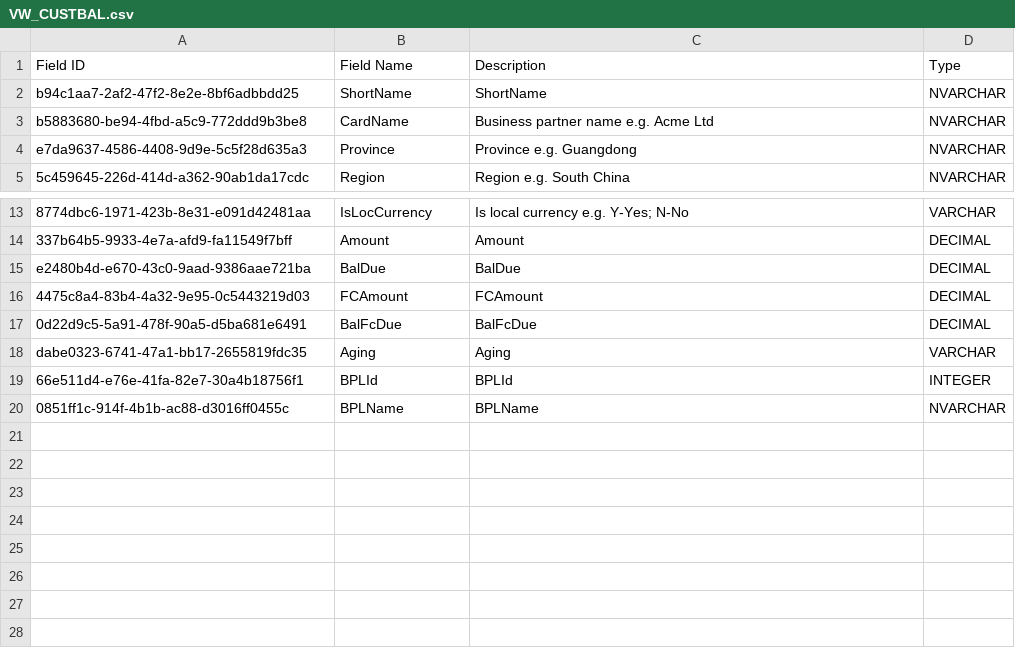
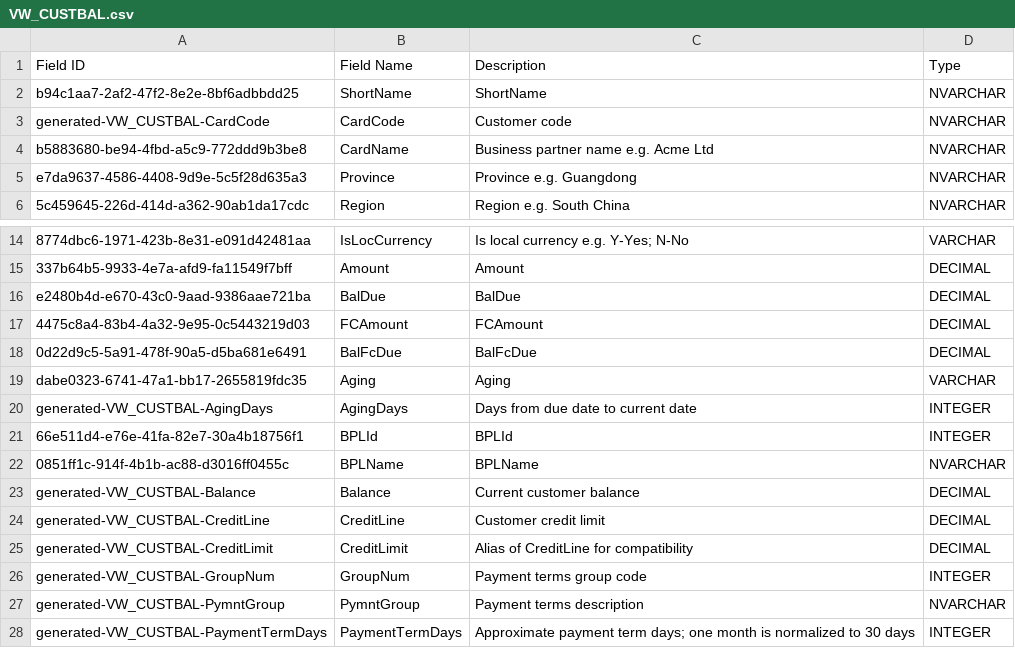
Before and after one commit to simontang/fina_demo, a CSV file: b1s/src/main/resources/meta/VW_CUSTBAL.csv, drawn as a sheet; only a part is shown, gaps mark what is left out; the diff names each change by its address in the sheet, - before the commit and + after, or states it on an @@ line.

Commit message:
Restore reliable Argo semantic queries across logical B1 views
Argo agents generated valid logical-view queries that failed because the SQL Server adapter only recognized bracketed view names, several compatibility views exposed the wrong physical fields, and common cross-dialect expressions were not normalized. Expand the logical contracts and keep their published field metadata aligned with the generated SQL.

Constraint: Argo datasource 13 is SAP B1 on SQL Server and logical VW_* names are not physical database views

Rejected: Create physical views in the customer database | deployment must not mutate the SAP company schema

Confidence: high

Scope-risk: moderate

Directive: Keep logical-view CSV fields synchronized with their SQL Server translation projections

Tested: b1s Gradle suite, 30 tests with 0 failures and 1 skipped; live read-only queries against Argo datasource 13 for invoice, BP, balance, date, regex, and limit paths

Not-tested: Production image deployment before CI completion

```diff
--- a/b1s/src/main/resources/meta/VW_CUSTBAL.csv
+++ b/b1s/src/main/resources/meta/VW_CUSTBAL.csv
+row 3: generated-VW_CUSTBAL-CardCode | CardCode | Customer code | NVARCHAR
+row 20: generated-VW_CUSTBAL-AgingDays | AgingDays | Days from due date to current date | INTEGER
+row 23: generated-VW_CUSTBAL-Balance | Balance | Current customer balance | DECIMAL
+row 24: generated-VW_CUSTBAL-CreditLine | CreditLine | Customer credit limit | DECIMAL
+row 25: generated-VW_CUSTBAL-CreditLimit | CreditLimit | Alias of CreditLine for compatibility | DECIMAL
+row 26: generated-VW_CUSTBAL-GroupNum | GroupNum | Payment terms group code | INTEGER
+row 27: generated-VW_CUSTBAL-PymntGroup | PymntGroup | Payment terms description | NVARCHAR
+row 28: generated-VW_CUSTBAL-PaymentTermDays | PaymentTermDays | Approximate payment term days; one month is normalized to 30 days | INTEGER
```
Also changed, not shown: b1s/src/main/resources/meta/VW_Customer.csv, b1s/src/main/resources/meta/VW_DEALBAL.csv, 6 other files.
